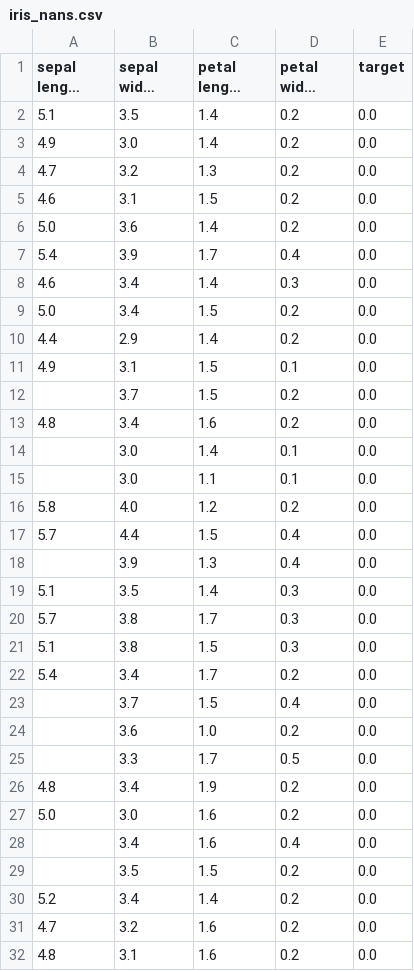
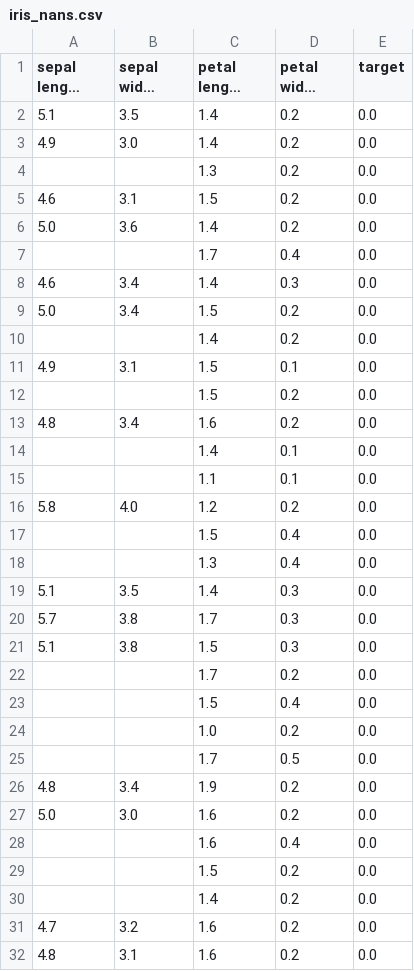
Before and after one commit to johmakinen/AutoImputer, a CSV file: data/processed/iris_nans.csv, drawn as a sheet; only a part is shown; long unchanged cells end in …; the diff covers the shown part only; the diff names each change by its address in the sheet, - before the commit and + after, or states it on an @@ line.

```diff
--- a/data/processed/iris_nans.csv
+++ b/data/processed/iris_nans.csv
-A4 (sepal length (cm)): 4.7
+A4 (sepal length (cm)): (empty)
-B4 (sepal width (cm)): 3.2
+B4 (sepal width (cm)): (empty)
-A7 (sepal length (cm)): 5.4
+A7 (sepal length (cm)): (empty)
-B7 (sepal width (cm)): 3.9
+B7 (sepal width (cm)): (empty)
-A10 (sepal length (cm)): 4.4
+A10 (sepal length (cm)): (empty)
-B10 (sepal width (cm)): 2.9
+B10 (sepal width (cm)): (empty)
-B12 (sepal width (cm)): 3.7
+B12 (sepal width (cm)): (empty)
-B14:B15 (sepal width (cm)): 3.0
+B14:B15 (sepal width (cm)): (empty)
-A17 (sepal length (cm)): 5.7
+A17 (sepal length (cm)): (empty)
-B17 (sepal width (cm)): 4.4
+B17 (sepal width (cm)): (empty)
-B18 (sepal width (cm)): 3.9
+B18 (sepal width (cm)): (empty)
-A22 (sepal length (cm)): 5.4
+A22 (sepal length (cm)): (empty)
-B22 (sepal width (cm)): 3.4
+B22 (sepal width (cm)): (empty)
-B23 (sepal width (cm)): 3.7
+B23 (sepal width (cm)): (empty)
-B24 (sepal width (cm)): 3.6
+B24 (sepal width (cm)): (empty)
-B25 (sepal width (cm)): 3.3
+B25 (sepal width (cm)): (empty)
-B28 (sepal width (cm)): 3.4
+B28 (sepal width (cm)): (empty)
-B29 (sepal width (cm)): 3.5
+B29 (sepal width (cm)): (empty)
-A30 (sepal length (cm)): 5.2
+A30 (sepal length (cm)): (empty)
-B30 (sepal width (cm)): 3.4
+B30 (sepal width (cm)): (empty)
```
Also changed, not shown: 69 edited cells elsewhere in this file, 7 other files.
